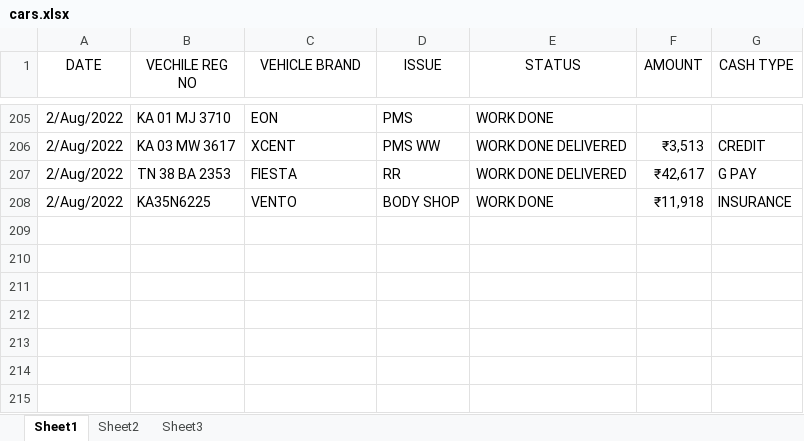
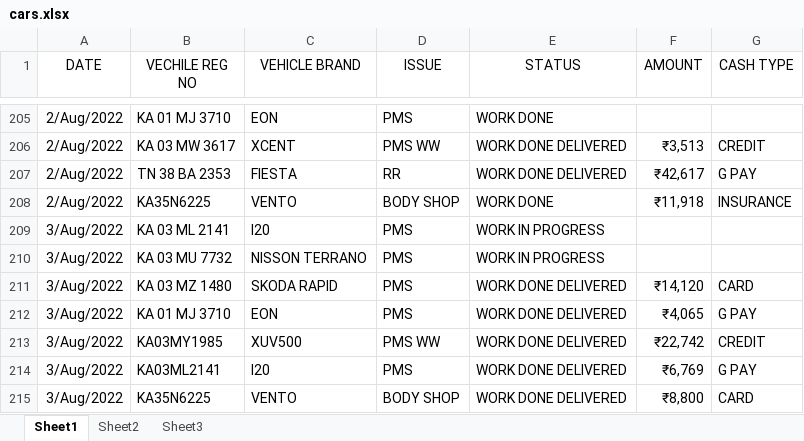
Before and after one commit to pragathi2016/stream, an Excel workbook: cars.xlsx, sheet Sheet1, drawn as a sheet; only a part is shown, gaps mark what is left out; values as stored, in another font and other column widths than the file's, no borders; the diff names each change by its address in the sheet, - before the commit and + after, or states it on an @@ line.

Commit message:
Type in your commit message:

```diff
--- a/cars.xlsx (sheet Sheet1)
+++ b/cars.xlsx (sheet Sheet1)
+row 209: 3/Aug/2022 | KA 03 ML 2141 | I20 | PMS | WORK IN PROGRESS
+row 210: 3/Aug/2022 | KA 03 MU 7732 | NISSON TERRANO | PMS | WORK IN PROGRESS
+row 211: 3/Aug/2022 | KA 03 MZ 1480 | SKODA RAPID | PMS | WORK DONE DELIVERED | ₹14,120 | CARD
+row 212: 3/Aug/2022 | KA 01 MJ 3710 | EON | PMS | WORK DONE DELIVERED | ₹4,065 | G PAY
+row 213: 3/Aug/2022 | KA03MY1985 | XUV500 | PMS WW | WORK DONE DELIVERED | ₹22,742 | CREDIT
+row 214: 3/Aug/2022 | KA03ML2141 | I20 | PMS | WORK DONE DELIVERED | ₹6,769 | G PAY
+row 215: 3/Aug/2022 | KA35N6225 | VENTO | BODY SHOP | WORK DONE DELIVERED | ₹8,800 | CARD
```
Also changed, not shown: 1 other file.
